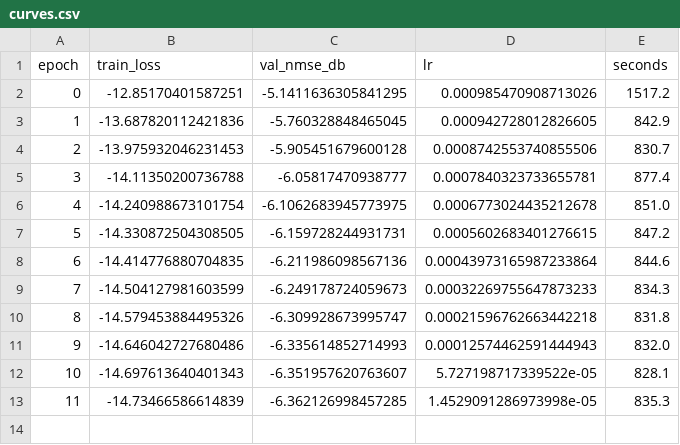
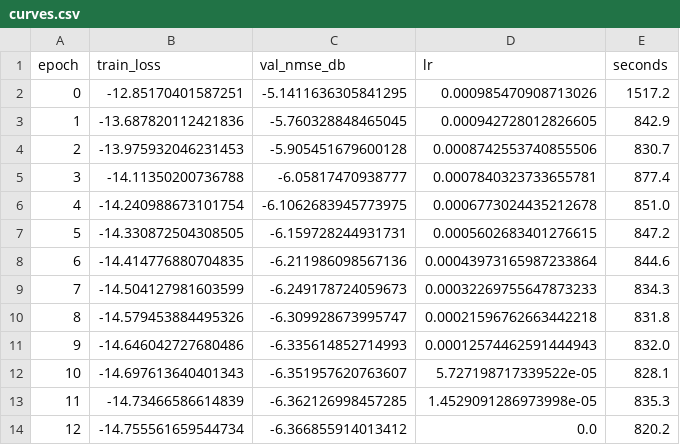
Before and after one commit to haatim10/Rydberg, a CSV file: results/p17/tier1/C3_H1bal_seed3/curves.csv, drawn as a sheet; the diff names each change by its address in the sheet, - before the commit and + after, or states it on an @@ line.

```diff
--- a/results/p17/tier1/C3_H1bal_seed3/curves.csv
+++ b/results/p17/tier1/C3_H1bal_seed3/curves.csv
+row 14: 12 | -14.755561659544734 | -6.366855914013412 | 0.0 | 820.2
```
Also changed, not shown: 4 other files.
